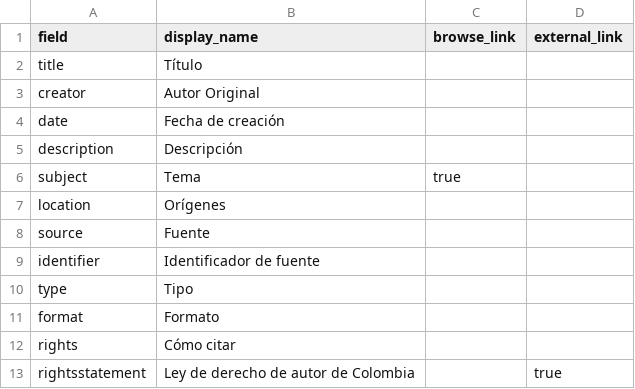
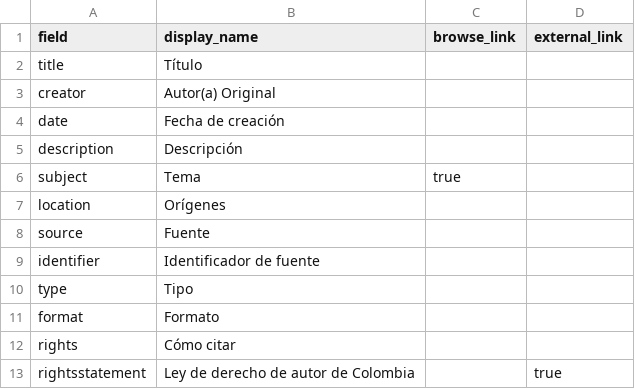
Before and after one commit to nitaacosta/museogif, a CSV file: _data/config-metadata.csv, drawn as a sheet.

Commit message:
Update config-metadata.csv

```diff
--- a/_data/config-metadata.csv
+++ b/_data/config-metadata.csv
@@ -2,3 +2,3 @@ field,display_name,browse_link,external_link
 title,Título,
-creator,Autor Original,
+creator,Autor(a) Original,
 date,Fecha de creación,
```
